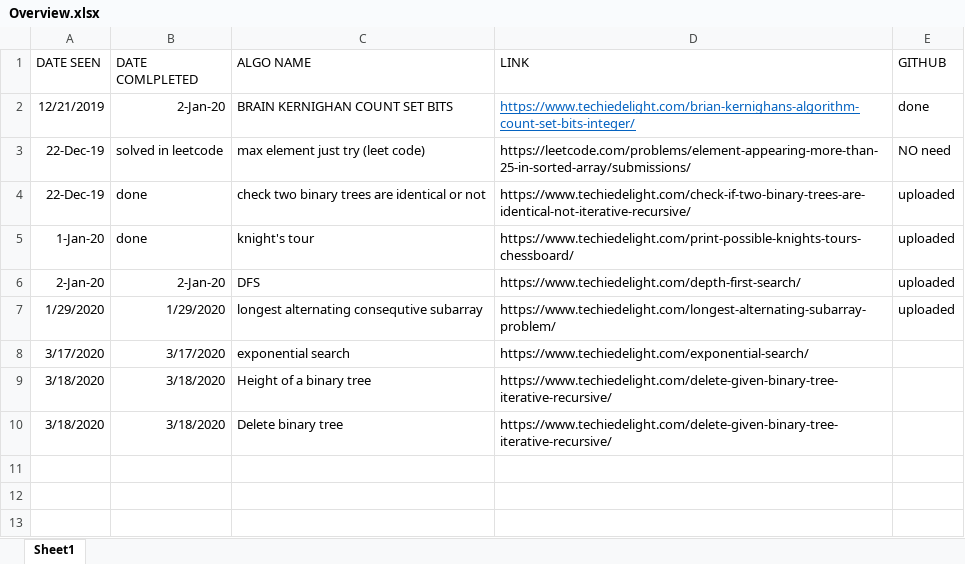
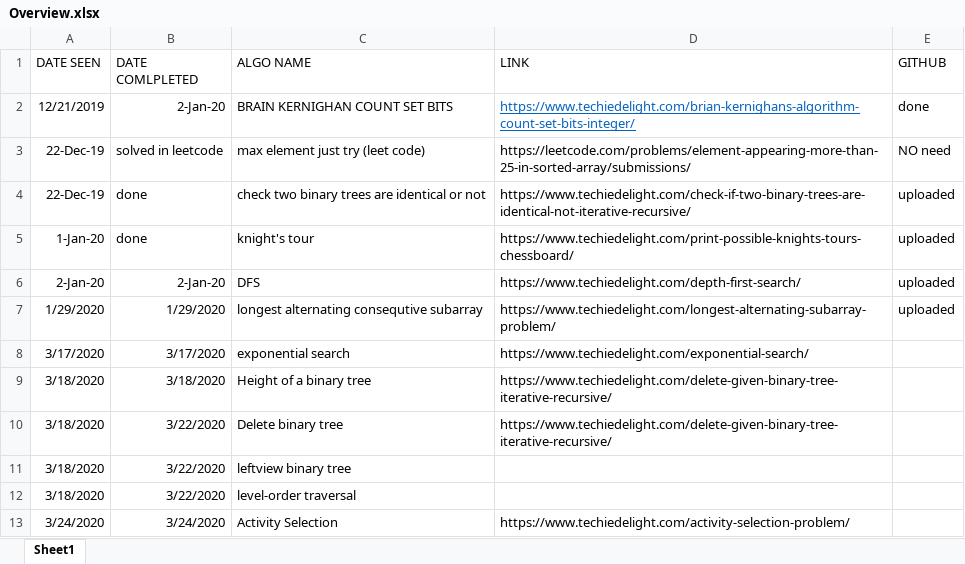
Before and after one commit to AnandaRaju742/Data_Structures_And_Algorithms, an Excel workbook: Overview.xlsx, sheet Sheet1, drawn as a sheet; values as stored, in another font and other column widths than the file's, no borders; the diff names each change by its address in the sheet, - before the commit and + after, or states it on an @@ line.

Commit message:
Added some solutions for EPI and TD
EPI problems : string problems
TD problems: LCS based problem

```diff
--- a/Overview.xlsx (sheet Sheet1)
+++ b/Overview.xlsx (sheet Sheet1)
-B10 (DATE COMLPLETED): 3/18/2020
+B10 (DATE COMLPLETED): 3/22/2020
+row 11: 3/18/2020 | 3/22/2020 | leftview binary tree
+row 12: 3/18/2020 | 3/22/2020 | level-order traversal
+row 13: 3/24/2020 | 3/24/2020 | Activity Selection | https://www.techiedelight.com/activity-selection-problem/
```
Also changed, not shown: 6 other files.
